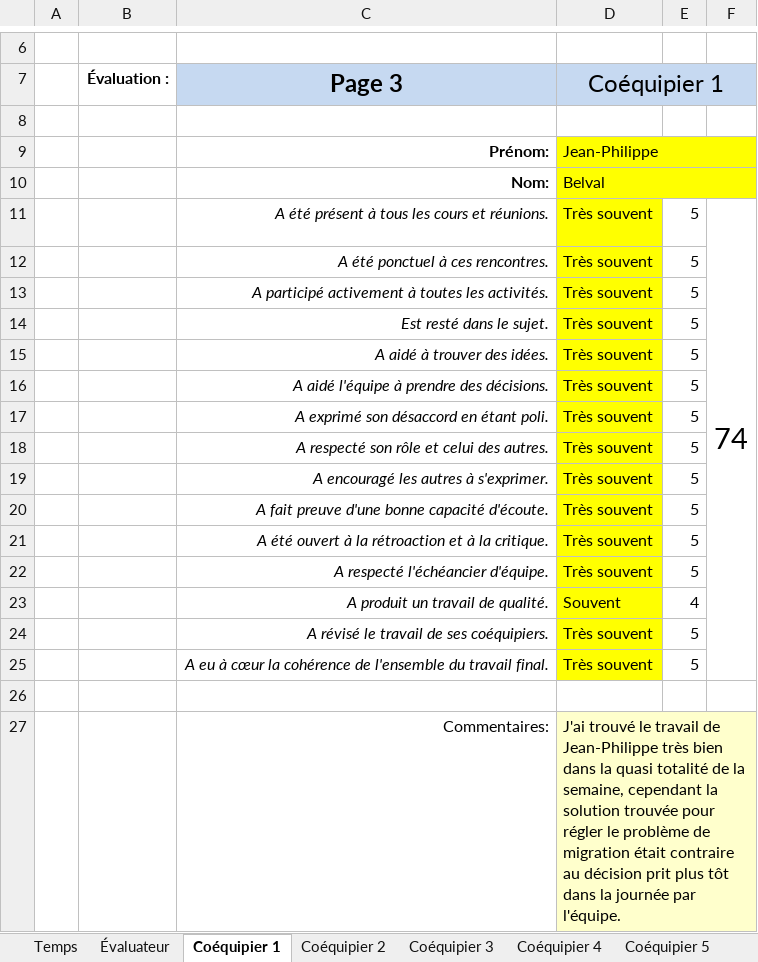
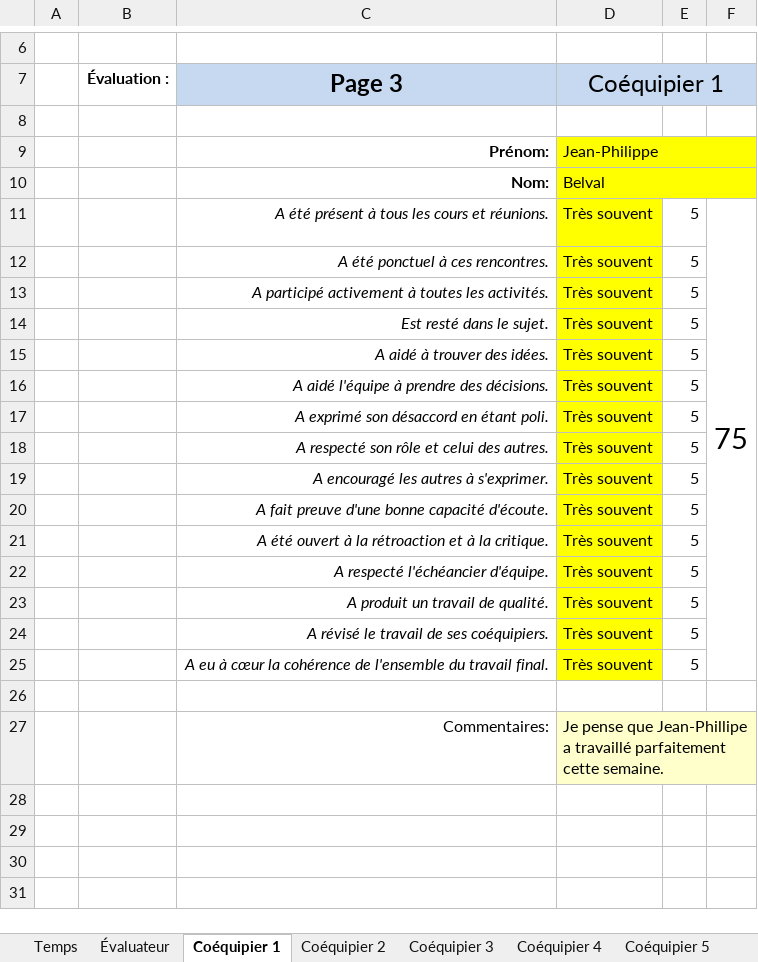
Before and after one commit to MainKarl/Rooftop, an Excel workbook: FichesTemps/VictorTurgeon-04.xlsx, sheet Coéquipier 1, drawn as a sheet; only a part is shown, gaps mark what is left out; values as stored, in another font and other column widths than the file's, no borders; charts and pictures and conditional formats not drawn; the diff names each change by its address in the sheet, - before the commit and + after, or states it on an @@ line.

```diff
--- a/FichesTemps/VictorTurgeon-04.xlsx (sheet Coéquipier 1)
+++ b/FichesTemps/VictorTurgeon-04.xlsx (sheet Coéquipier 1)
-F11: 74
+F11: 75
-D23 (Coéquipier 1): Souvent
+D23 (Coéquipier 1): Très souvent
-E23: 4
+E23: 5
-D27 (Coéquipier 1): J'ai trouvé le travail de Jean-Philippe très bien dans la quasi totalité de la semaine, cependant la solution trouvée pour régler le problème de migration était contraire au décision prit plus tôt dans la journée par l'équipe.
+D27 (Coéquipier 1): Je pense que Jean-Phillipe a travaillé parfaitement cette semaine.
```
Also changed, not shown: sheet Temps, sheet Évaluateur, sheet Coéquipier 3, sheet Coéquipier 4, sheet Coéquipier 2, formulas that keep their value, charts or pictures.
